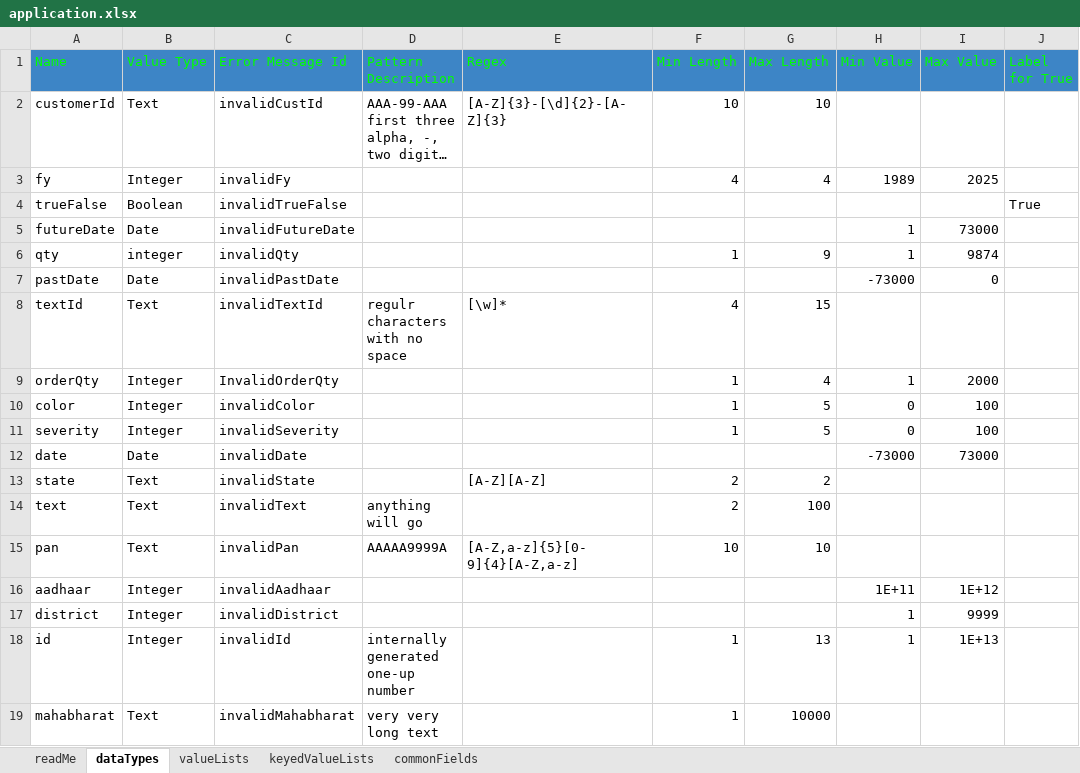
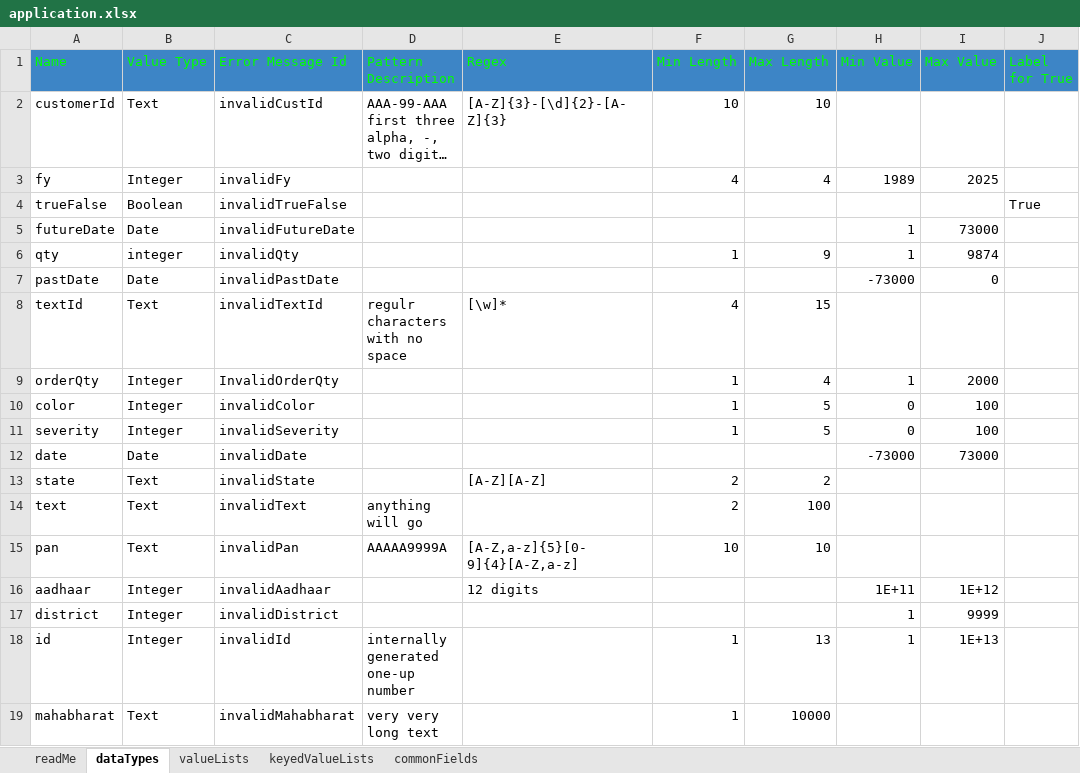
Before and after one commit to raghu-bhandi/forms, an Excel workbook: src/main/resources/fm/spec/application.xlsx, sheet dataTypes, drawn as a sheet; only a part is shown; long unchanged cells end in …; values as stored, in another font and other column widths than the file's, no borders; charts and pictures not drawn; the diff names each change by its address in the sheet, - before the commit and + after, or states it on an @@ line.

```diff
--- a/src/main/resources/fm/spec/application.xlsx (sheet dataTypes)
+++ b/src/main/resources/fm/spec/application.xlsx (sheet dataTypes)
-E16 (Regex): (empty)
+E16 (Regex): 12 digits
```
Also changed, not shown: src/main/resources/fm/spec/form/form1.xlsx, 24 other files.
